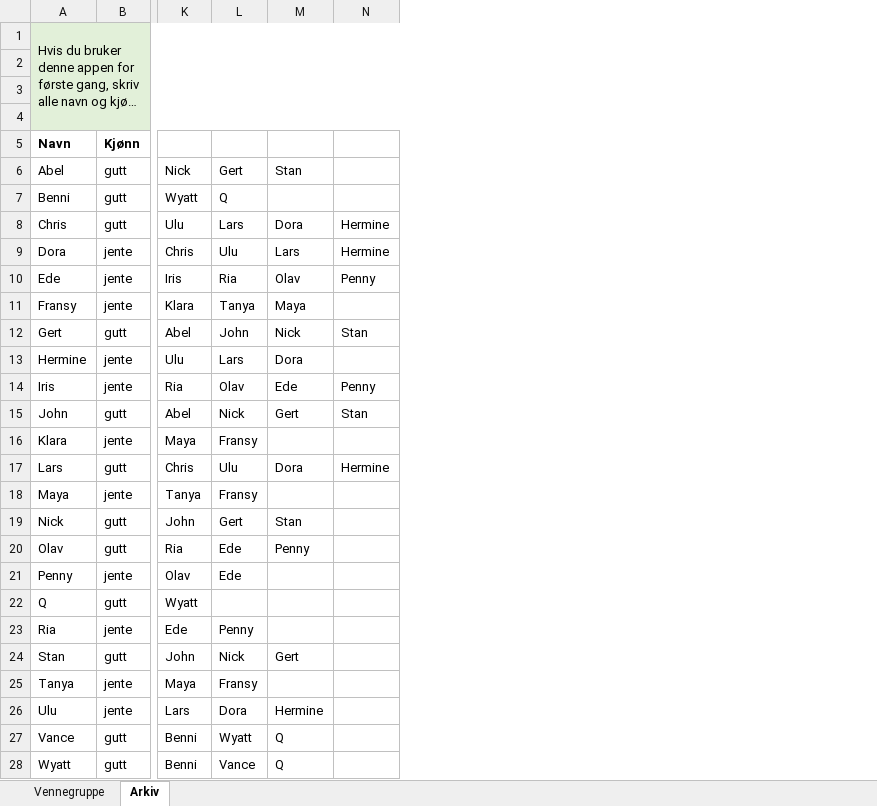
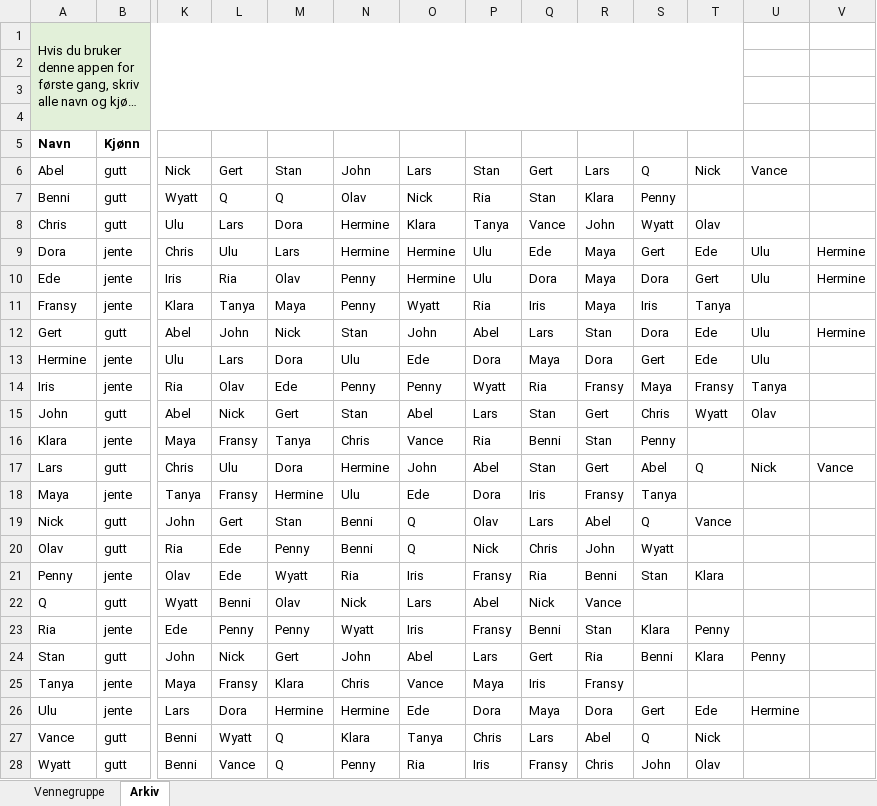
Before and after one commit to HThNoordzij/Vennegruppe_python, an Excel workbook: groups.xlsx, sheet Arkiv, drawn as a sheet; only a part is shown, gaps mark what is left out; long unchanged cells end in …; values as stored, in another font and other column widths than the file's, no borders; removed rows and columns are numbered as before the commit, all else as after; the diff names each change by its address in the sheet, - before the commit and + after, or states it on an @@ line.

```diff
--- a/groups.xlsx (sheet Arkiv)
+++ b/groups.xlsx (sheet Arkiv)
+column N, rows 6-28: John | Olav | Hermine | Hermine | Penny | Penny | Stan | Ulu | Penny | Stan | Chris | Hermine | Ulu | Benni | Benni | Ria | Nick | Wyatt | John | Chris | Hermine | Klara | Penny
+column O, rows 6-28: Lars | Nick | Klara | Hermine | Hermine | Wyatt | John | Ede | Penny | Abel | Vance | John | Ede | Q | Q | Iris | Lars | Iris | Abel | Vance | Ede | Tanya | Ria
+column P, rows 6-28: Stan | Ria | Tanya | Ulu | Ulu | Ria | Abel | Dora | Wyatt | Lars | Ria | Abel | Dora | Olav | Nick | Fransy | Abel | Fransy | Lars | Maya | Dora | Chris | Iris
+column Q, rows 6-28: Gert | Stan | Vance | Ede | Dora | Iris | Lars | Maya | Ria | Stan | Benni | Stan | Iris | Lars | Chris | Ria | Nick | Benni | Gert | Iris | Maya | Lars | Fransy
+column R, rows 6-28: Lars | Klara | John | Maya | Maya | Maya | Stan | Dora | Fransy | Gert | Stan | Gert | Fransy | Abel | John | Benni | Vance | Stan | Ria | Fransy | Dora | Abel | Chris
+column S, rows 6-28: Q | Penny | Wyatt | Gert | Dora | Iris | Dora | Gert | Maya | Chris | Penny | Abel | Tanya | Q | Wyatt | Stan |  | Klara | Benni |  | Gert | Q | John
+column T, rows 6-28: Nick |  | Olav | Ede | Gert | Tanya | Ede | Ede | Fransy | Wyatt |  | Q |  | Vance |  | Klara |  | Penny | Klara |  | Ede | Nick | Olav
+column U, rows 6-26: Vance |  |  | Ulu | Ulu |  | Ulu | Ulu | Tanya | Olav |  | Nick |  |  |  |  |  |  | Penny |  | Hermine
-A1:N4 merged
+A1:T4 merged
-M7: (empty)
+M7: Q
-V8: Hermine
+V8: (empty)
-V10: Penny
+V10: Hermine
-V12: Stan
+V12: Hermine
-V14: Penny
+V14: (empty)
-V15: Stan
+V15: (empty)
-M16: (empty)
+M16: Tanya
-V17: Hermine
+V17: Vance
-M18: (empty)
+M18: Hermine
-M21: (empty)
+M21: Wyatt
-L22: (empty)
+L22: Benni
-M22: (empty)
+M22: Olav
-M23: (empty)
+M23: Penny
-M25: (empty)
+M25: Klara
```
Also changed, not shown: sheet Vennegruppe, 2 other files.
